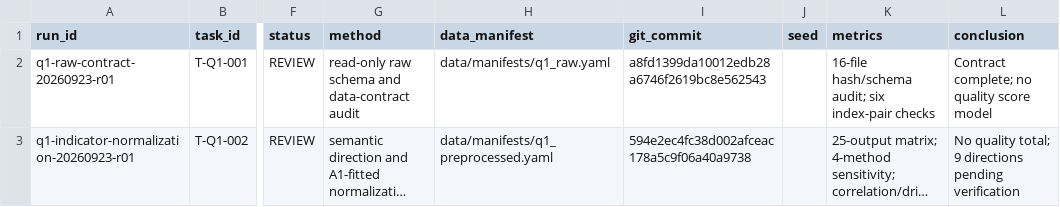
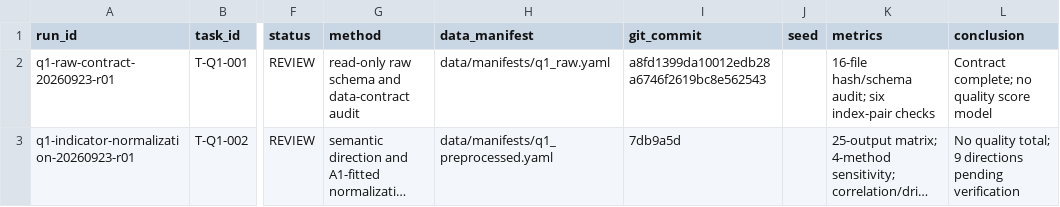
Before and after one commit to 2971793671-lgtm/huawei-cup-2026-team, a CSV file: experiments/index.csv, drawn as a sheet; only a part is shown, gaps mark what is left out; long unchanged cells end in …; the diff names each change by its address in the sheet, - before the commit and + after, or states it on an @@ line.

Commit message:
docs: bind Q1 normalization run to commit

```diff
--- a/experiments/index.csv
+++ b/experiments/index.csv
-I3 (git_commit): 594e2ec4fc38d002afceac178a5c9f06a40a9738
+I3 (git_commit): 7db9a5d
```
Also changed, not shown: governance/ai-use-log.csv, 3 other files.
